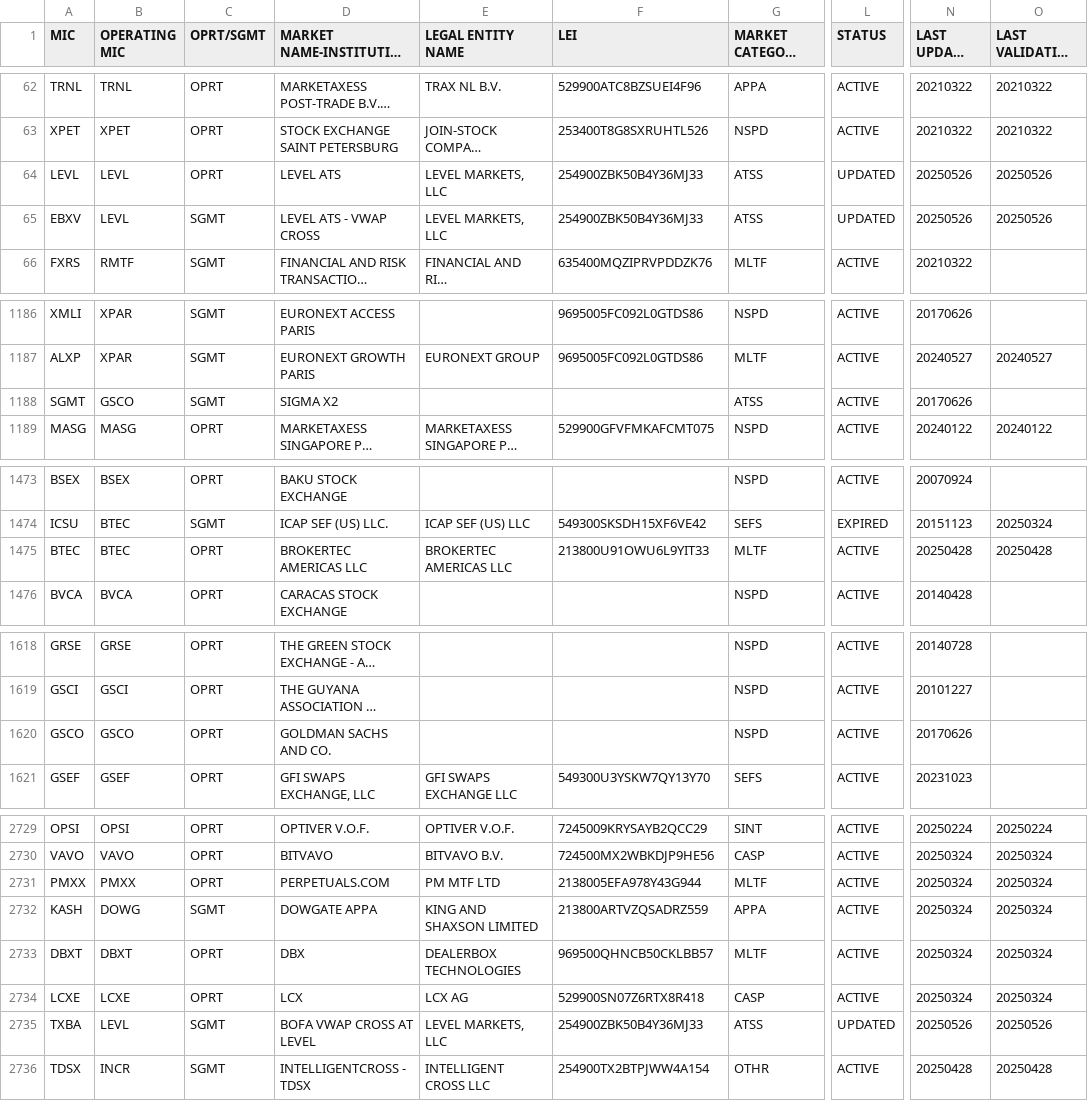
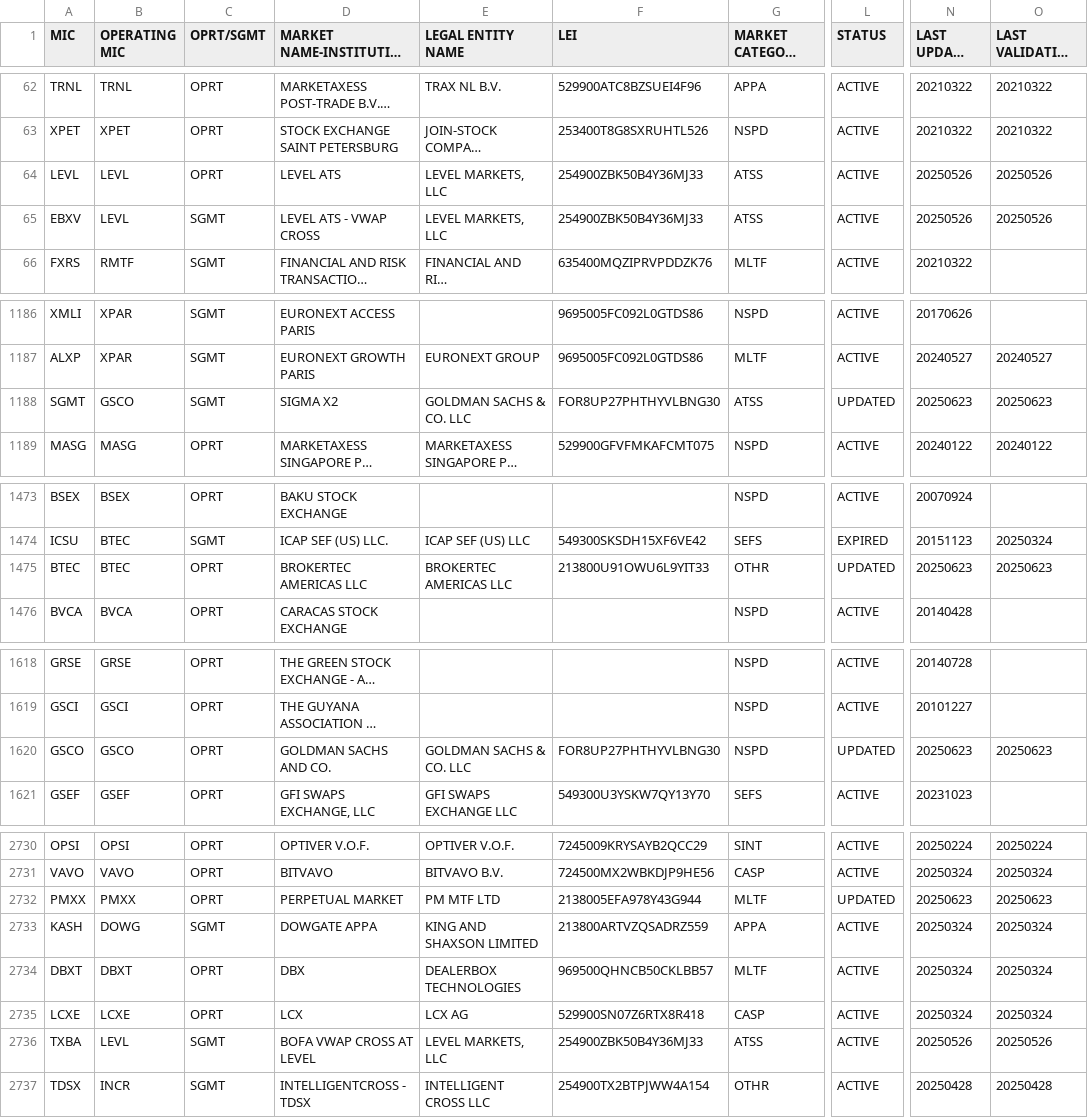
Before and after one commit to seb-oss/Spark-packages, a CSV file: packages/iso-10383/src/lib/specifications/iso10383.csv, drawn as a sheet; only a part is shown, gaps mark what is left out; long unchanged cells end in …; addresses are those after the commit; the diff covers the shown part only; the diff names each change by its address in the sheet, - before the commit and + after, or states it on an @@ line.

```diff
--- a/packages/iso-10383/src/lib/specifications/iso10383.csv
+++ b/packages/iso-10383/src/lib/specifications/iso10383.csv
-L64:L65 (STATUS): UPDATED
+L64:L65 (STATUS): ACTIVE
-E1188 (LEGAL ENTITY NAME): (empty)
+E1188 (LEGAL ENTITY NAME): GOLDMAN SACHS & CO. LLC
-F1188 (LEI): (empty)
+F1188 (LEI): FOR8UP27PHTHYVLBNG30
-L1188 (STATUS): ACTIVE
+L1188 (STATUS): UPDATED
-N1188 (LAST UPDATE DATE): 20170626
+N1188 (LAST UPDATE DATE): 20250623
-O1188 (LAST VALIDATION DATE): (empty)
+O1188 (LAST VALIDATION DATE): 20250623
-G1475 (MARKET CATEGORY CODE): MLTF
+G1475 (MARKET CATEGORY CODE): OTHR
-L1475 (STATUS): ACTIVE
+L1475 (STATUS): UPDATED
-N1475 (LAST UPDATE DATE): 20250428
+N1475 (LAST UPDATE DATE): 20250623
-O1475 (LAST VALIDATION DATE): 20250428
+O1475 (LAST VALIDATION DATE): 20250623
-E1620 (LEGAL ENTITY NAME): (empty)
+E1620 (LEGAL ENTITY NAME): GOLDMAN SACHS & CO. LLC
-F1620 (LEI): (empty)
+F1620 (LEI): FOR8UP27PHTHYVLBNG30
-L1620 (STATUS): ACTIVE
+L1620 (STATUS): UPDATED
-N1620 (LAST UPDATE DATE): 20170626
+N1620 (LAST UPDATE DATE): 20250623
-O1620 (LAST VALIDATION DATE): (empty)
+O1620 (LAST VALIDATION DATE): 20250623
-D2732: PERPETUALS.COM
+D2732: PERPETUAL MARKET
-L2732 (STATUS): ACTIVE
+L2732 (STATUS): UPDATED
-N2732 (LAST UPDATE DATE): 20250324
+N2732 (LAST UPDATE DATE): 20250623
-O2732 (LAST VALIDATION DATE): 20250324
+O2732 (LAST VALIDATION DATE): 20250623
-L2736 (STATUS): UPDATED
+L2736 (STATUS): ACTIVE
```
Also changed, not shown: 9 added rows and 18 edited cells elsewhere in this file, 2 other files.
